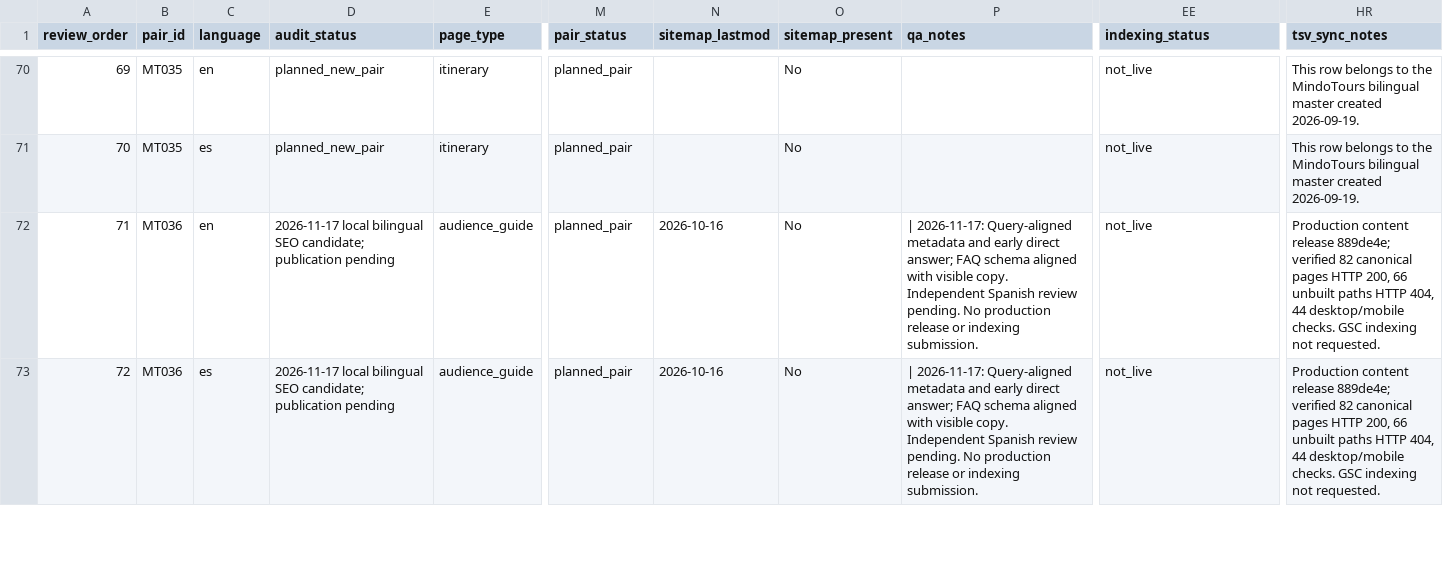
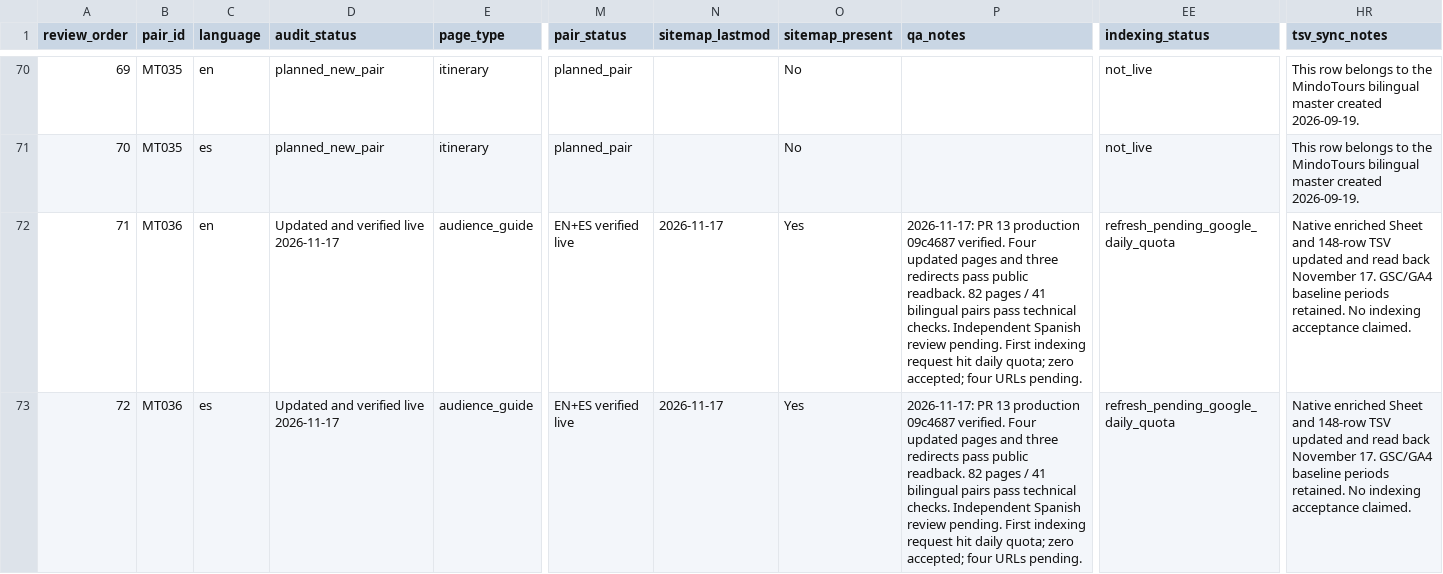
Before and after one commit to thecloudforestretreat/mindotours-site, a CSV file: planning/mindotours-sitemap-seo-master.csv, drawn as a sheet; only a part is shown, gaps mark what is left out; the diff covers the shown part only; the diff names each change by its address in the sheet, - before the commit and + after, or states it on an @@ line.

Commit message:
Record verified November SEO release and indexing quota hold

```diff
--- a/planning/mindotours-sitemap-seo-master.csv
+++ b/planning/mindotours-sitemap-seo-master.csv
-D72:D73 (audit_status): 2026-11-17 local bilingual SEO candidate; publication pending
+D72:D73 (audit_status): Updated and verified live 2026-11-17
-M72:M73 (pair_status): planned_pair
+M72:M73 (pair_status): EN+ES verified live
-N72:N73 (sitemap_lastmod): 2026-10-16
+N72:N73 (sitemap_lastmod): 2026-11-17
-O72:O73 (sitemap_present): No
+O72:O73 (sitemap_present): Yes
-P72:P73 (qa_notes): | 2026-11-17: Query-aligned metadata and early direct answer; FAQ schema aligned with visible copy. Independent Spanish review pending. No production release or indexing submission.
+P72:P73 (qa_notes): 2026-11-17: PR 13 production 09c4687 verified. Four updated pages and three redirects pass public readback. 82 pages / 41 bilingual pairs pass technical checks. Independent Spanish review pending. First indexing request hit daily quota; zero accepted; four URLs pending.
-EE72:EE73 (indexing_status): not_live
+EE72:EE73 (indexing_status): refresh_pending_google_daily_quota
-HR72:HR73 (tsv_sync_notes): Production content release 889de4e; verified 82 canonical pages HTTP 200, 66 unbuilt paths HTTP 404, 44 desktop/mobile checks. GSC indexing not requested.
+HR72:HR73 (tsv_sync_notes): Native enriched Sheet and 148-row TSV updated and read back November 17. GSC/GA4 baseline periods retained. No indexing acceptance claimed.
```
Also changed, not shown: 14 edited cells elsewhere in this file, 2 other files.
